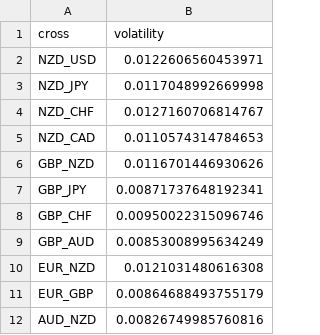
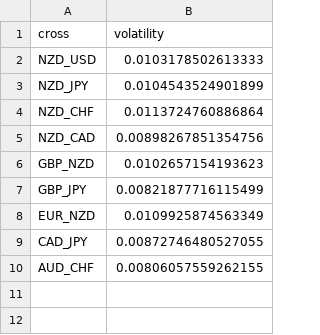
Before and after one commit to webpolis/fxpal, a CSV file: app/data/volatility.csv, drawn as a sheet.

```diff
--- a/app/data/volatility.csv
+++ b/app/data/volatility.csv
@@ -1,12 +1,10 @@
 cross,volatility
-NZD_USD,0.0122606560453971
-NZD_JPY,0.0117048992669998
-NZD_CHF,0.0127160706814767
-NZD_CAD,0.0110574314784653
-GBP_NZD,0.0116701446930626
-GBP_JPY,0.00871737648192341
-GBP_CHF,0.00950022315096746
-GBP_AUD,0.00853008995634249
-EUR_NZD,0.0121031480616308
-EUR_GBP,0.00864688493755179
-AUD_NZD,0.00826749985760816
+NZD_USD,0.0103178502613333
+NZD_JPY,0.0104543524901899
+NZD_CHF,0.0113724760886864
+NZD_CAD,0.00898267851354756
+GBP_NZD,0.0102657154193623
+GBP_JPY,0.00821877716115499
+EUR_NZD,0.0109925874563349
+CAD_JPY,0.00872746480527055
+AUD_CHF,0.00806057559262155
```
Also changed, not shown: app/data/AUD_CHF-patterns-H1.csv, app/data/AUD_CHF-patterns-M15.csv, 15 other files.
